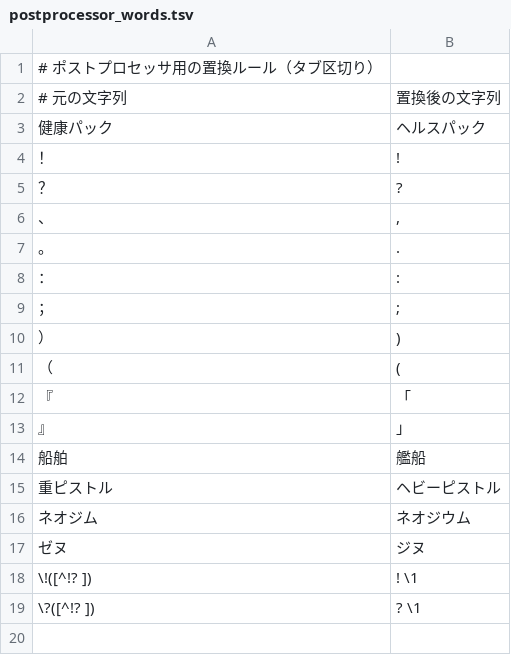
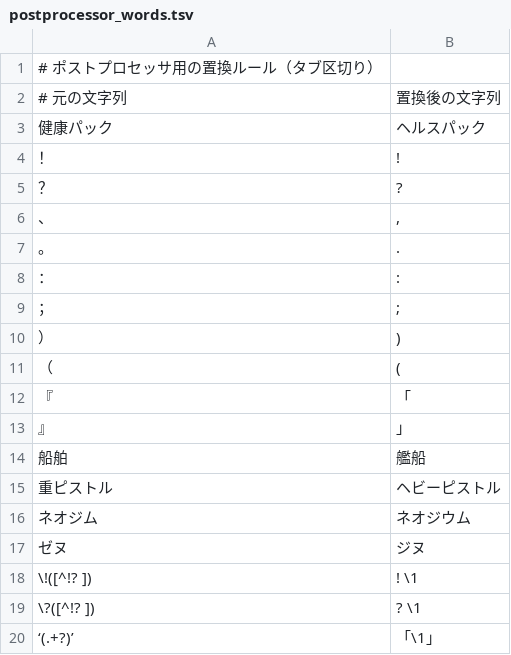
Before and after one commit to suito-venus/empyrion_ollama_translate_jp, a TSV file: postprocessor_words.tsv, drawn as a sheet.

```diff
--- a/postprocessor_words.tsv
+++ b/postprocessor_words.tsv
@@ -19 +19,2 @@
 \?([^!? ])	? \1
+‘(.+?)’	「\1」
```
Also changed, not shown: 2 other files.
